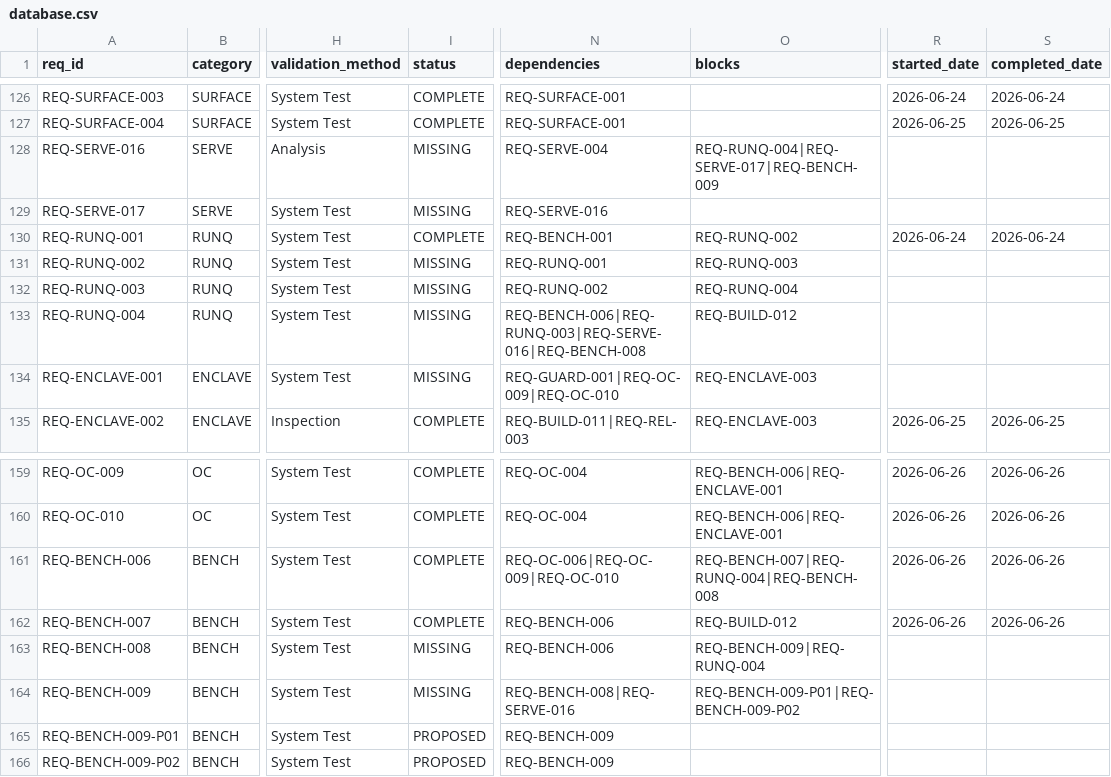
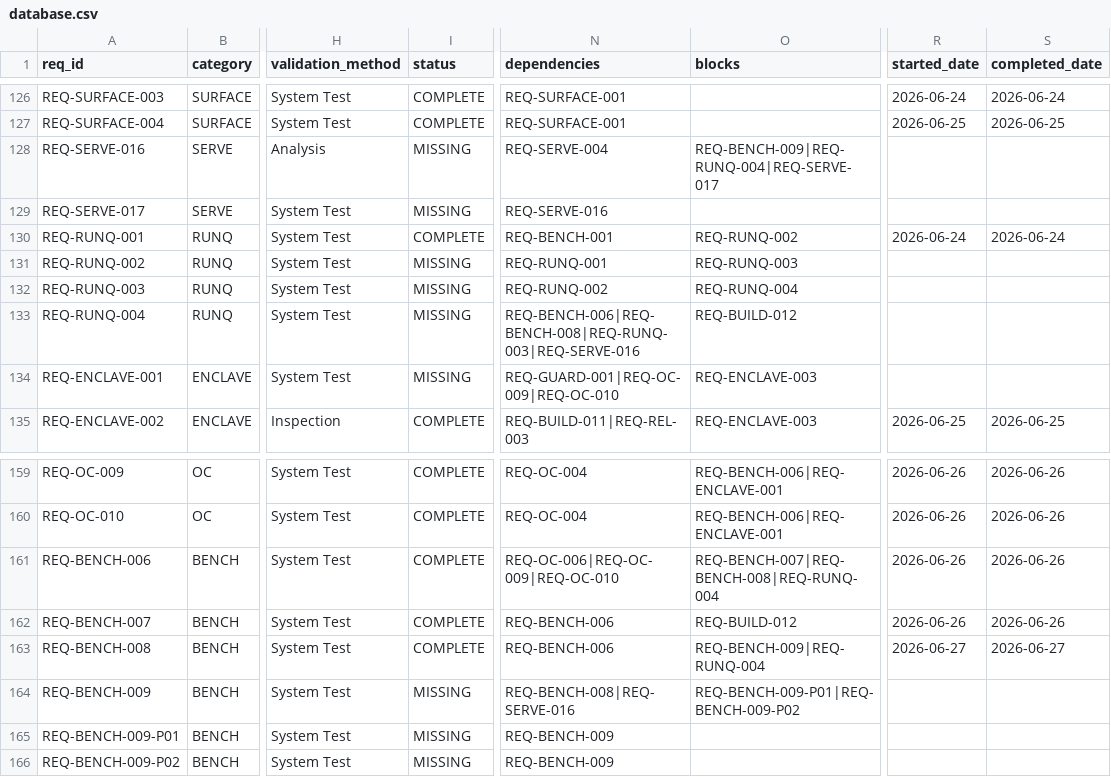
Before and after one commit to rtmx-ai/aegis-cli, a CSV file: .rtmx/database.csv, drawn as a sheet; only a part is shown, gaps mark what is left out; the diff names each change by its address in the sheet, - before the commit and + after, or states it on an @@ line.

```diff
--- a/.rtmx/database.csv
+++ b/.rtmx/database.csv
-O128 (blocks): REQ-RUNQ-004|REQ-SERVE-017|REQ-BENCH-009
+O128 (blocks): REQ-BENCH-009|REQ-RUNQ-004|REQ-SERVE-017
-N133 (dependencies): REQ-BENCH-006|REQ-RUNQ-003|REQ-SERVE-016|REQ-BENCH-008
+N133 (dependencies): REQ-BENCH-006|REQ-BENCH-008|REQ-RUNQ-003|REQ-SERVE-016
-O161 (blocks): REQ-BENCH-007|REQ-RUNQ-004|REQ-BENCH-008
+O161 (blocks): REQ-BENCH-007|REQ-BENCH-008|REQ-RUNQ-004
-I163 (status): MISSING
+I163 (status): COMPLETE
-R163 (started_date): (empty)
+R163 (started_date): 2026-06-27
-S163 (completed_date): (empty)
+S163 (completed_date): 2026-06-27
-I165:I166 (status): PROPOSED
+I165:I166 (status): MISSING
```
Also changed, not shown: 8 other files.
